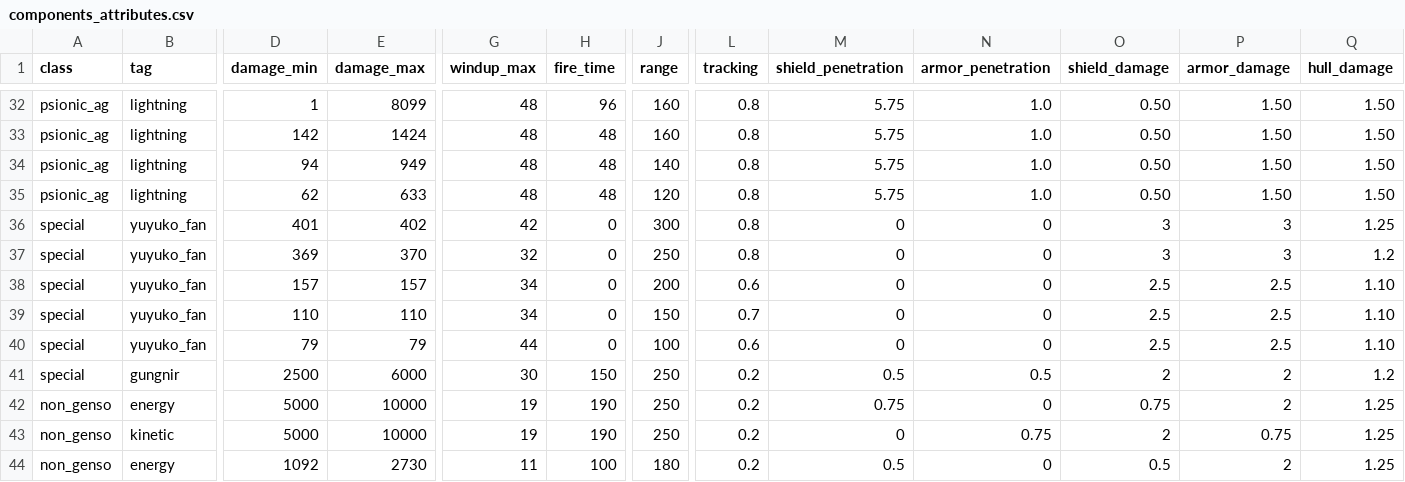
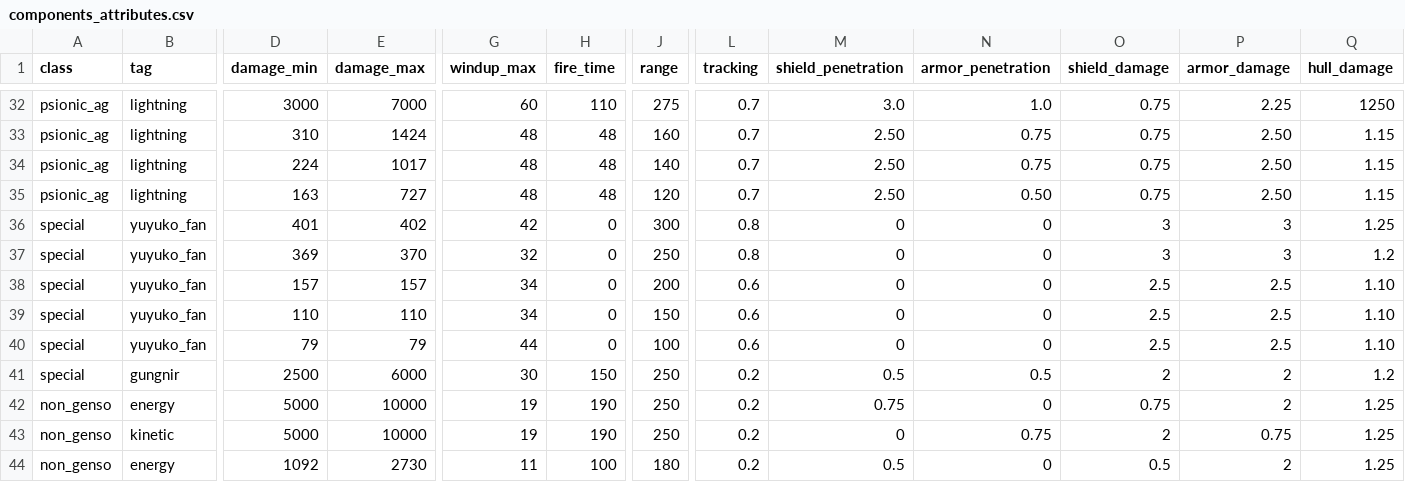
Before and after one commit to touhou-gulaxy/touhou4, a CSV file: utils/components_attributes.csv, drawn as a sheet; only a part is shown, gaps mark what is left out; the diff covers the shown part only; the diff names each change by its address in the sheet, - before the commit and + after, or states it on an @@ line.

```diff
--- a/utils/components_attributes.csv
+++ b/utils/components_attributes.csv
-D32 (damage_min): 1
+D32 (damage_min): 3000
-E32 (damage_max): 8099
+E32 (damage_max): 7000
-G32 (windup_max): 48
+G32 (windup_max): 60
-H32 (fire_time): 96
+H32 (fire_time): 110
-J32 (range): 160
+J32 (range): 275
-L32:L35 (tracking): 0.8
+L32:L35 (tracking): 0.7
-M32 (shield_penetration): 5.75
+M32 (shield_penetration): 3.0
-O32:O35 (shield_damage): 0.50
+O32:O35 (shield_damage): 0.75
-P32 (armor_damage): 1.50
+P32 (armor_damage): 2.25
-Q32 (hull_damage): 1.50
+Q32 (hull_damage): 1250
-D33 (damage_min): 142
+D33 (damage_min): 310
-M33:M35 (shield_penetration): 5.75
+M33:M35 (shield_penetration): 2.50
-N33:N34 (armor_penetration): 1.0
+N33:N34 (armor_penetration): 0.75
-P33:P35 (armor_damage): 1.50
+P33:P35 (armor_damage): 2.50
-Q33:Q35 (hull_damage): 1.50
+Q33:Q35 (hull_damage): 1.15
-D34 (damage_min): 94
+D34 (damage_min): 224
-E34 (damage_max): 949
+E34 (damage_max): 1017
-D35 (damage_min): 62
+D35 (damage_min): 163
-E35 (damage_max): 633
+E35 (damage_max): 727
-N35 (armor_penetration): 1.0
+N35 (armor_penetration): 0.50
-L39 (tracking): 0.7
+L39 (tracking): 0.6
```
Also changed, not shown: 47 edited cells elsewhere in this file, 31 other files.
